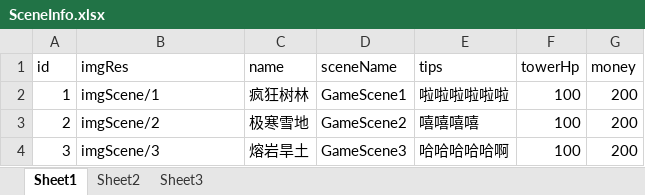
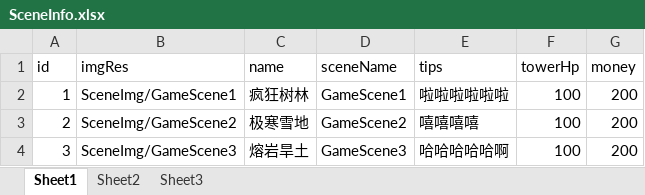
Before and after one commit to liumk-art/zombie-siege, an Excel workbook: Assets/ArtRes/Excel/SceneInfo.xlsx, sheet Sheet1, drawn as a sheet; values as stored, in another font and other column widths than the file's, no borders; the diff names each change by its address in the sheet, - before the commit and + after, or states it on an @@ line.

```diff
--- a/Assets/ArtRes/Excel/SceneInfo.xlsx (sheet Sheet1)
+++ b/Assets/ArtRes/Excel/SceneInfo.xlsx (sheet Sheet1)
-B2 (imgRes): imgScene/1
+B2 (imgRes): SceneImg/GameScene1
-B3 (imgRes): imgScene/2
+B3 (imgRes): SceneImg/GameScene2
-B4 (imgRes): imgScene/3
+B4 (imgRes): SceneImg/GameScene3
```
Also changed, not shown: 22 other files.
